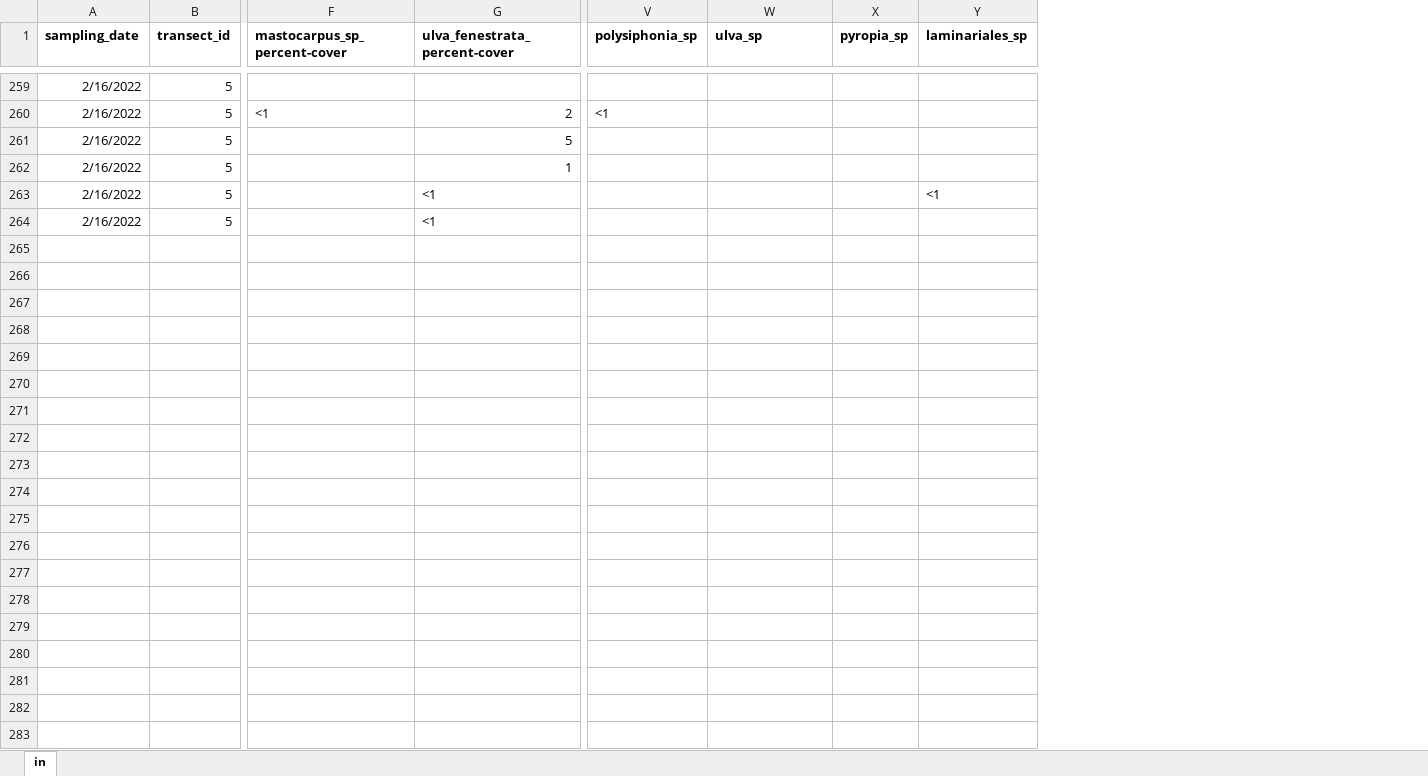
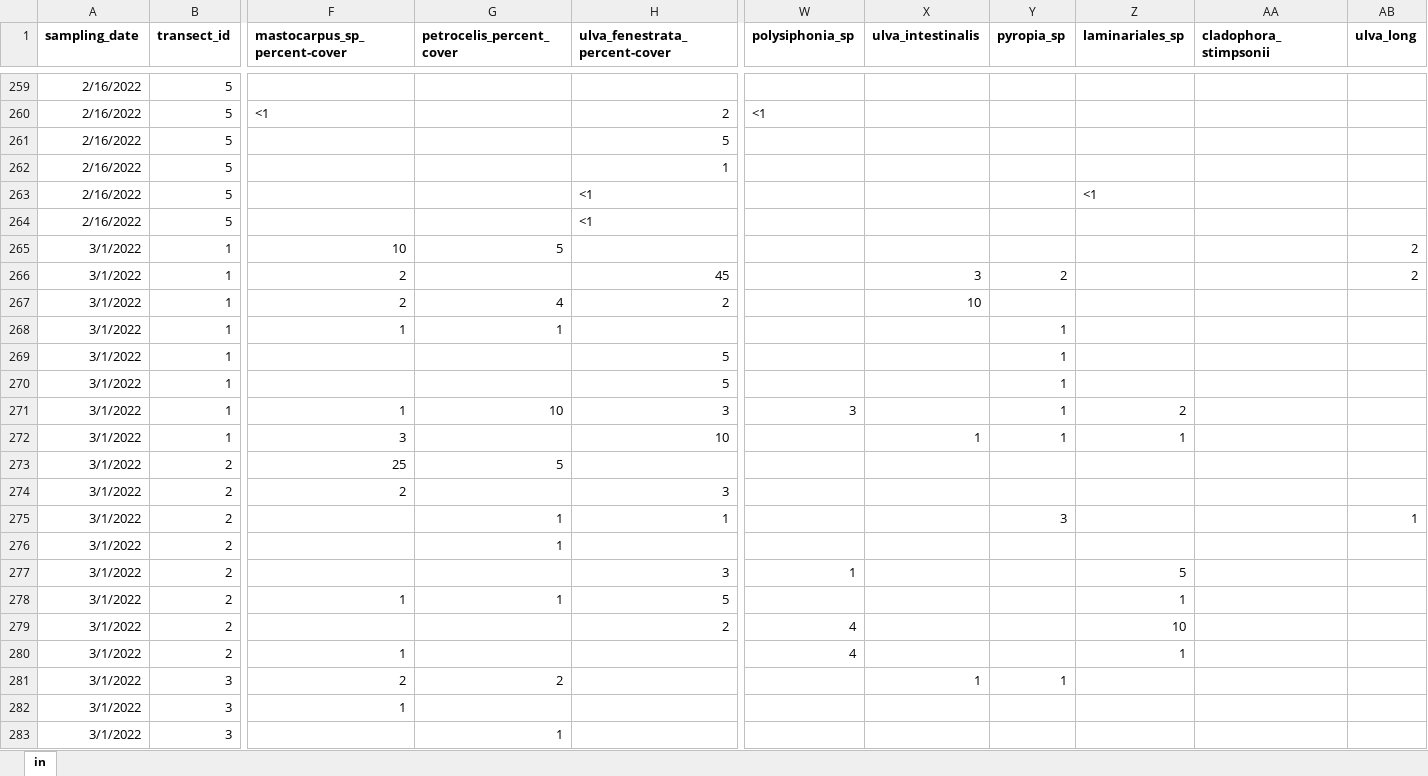
Before and after one commit to siobhanschenk/GW_seaweed_seasonality_transects, an Excel workbook: GW_seaweed_seasonality_transect_data1.xlsx, sheet in, drawn as a sheet; only a part is shown, gaps mark what is left out; values as stored, in another font and other column widths than the file's, no borders; addresses are those after the commit; rows hold the shown columns only; the diff covers the shown part only; the diff names each change by its address in the sheet, - before the commit and + after, or states it on an @@ line.

Commit message:
april update

```diff
--- a/GW_seaweed_seasonality_transect_data1.xlsx (sheet in)
+++ b/GW_seaweed_seasonality_transect_data1.xlsx (sheet in)
+column G (petrocelis_percent_cover), empty
+column AA (cladophora_stimpsonii), empty
+column AB (ulva_long), empty
-X1: ulva_sp
+X1: ulva_intestinalis
+row 265: 3/1/2022 | 1 | 10 | 5 |  |  |  |  |  |  | 2
+row 266: 3/1/2022 | 1 | 2 |  | 45 |  | 3 | 2 |  |  | 2
+row 267: 3/1/2022 | 1 | 2 | 4 | 2 |  | 10
+row 268: 3/1/2022 | 1 | 1 | 1 |  |  |  | 1
+row 269: 3/1/2022 | 1 |  |  | 5 |  |  | 1
+row 270: 3/1/2022 | 1 |  |  | 5 |  |  | 1
+row 271: 3/1/2022 | 1 | 1 | 10 | 3 | 3 |  | 1 | 2
+row 272: 3/1/2022 | 1 | 3 |  | 10 |  | 1 | 1 | 1
+row 273: 3/1/2022 | 2 | 25 | 5
+row 274: 3/1/2022 | 2 | 2 |  | 3
+row 275: 3/1/2022 | 2 |  | 1 | 1 |  |  | 3 |  |  | 1
+row 276: 3/1/2022 | 2 |  | 1
+row 277: 3/1/2022 | 2 |  |  | 3 | 1 |  |  | 5
+row 278: 3/1/2022 | 2 | 1 | 1 | 5 |  |  |  | 1
+row 279: 3/1/2022 | 2 |  |  | 2 | 4 |  |  | 10
+row 280: 3/1/2022 | 2 | 1 |  |  | 4 |  |  | 1
+row 281: 3/1/2022 | 3 | 2 | 2 |  |  | 1 | 1
+row 282: 3/1/2022 | 3 | 1
+row 283: 3/1/2022 | 3 |  | 1
```
Also changed, not shown: 53 added rows elsewhere in this sheet.
